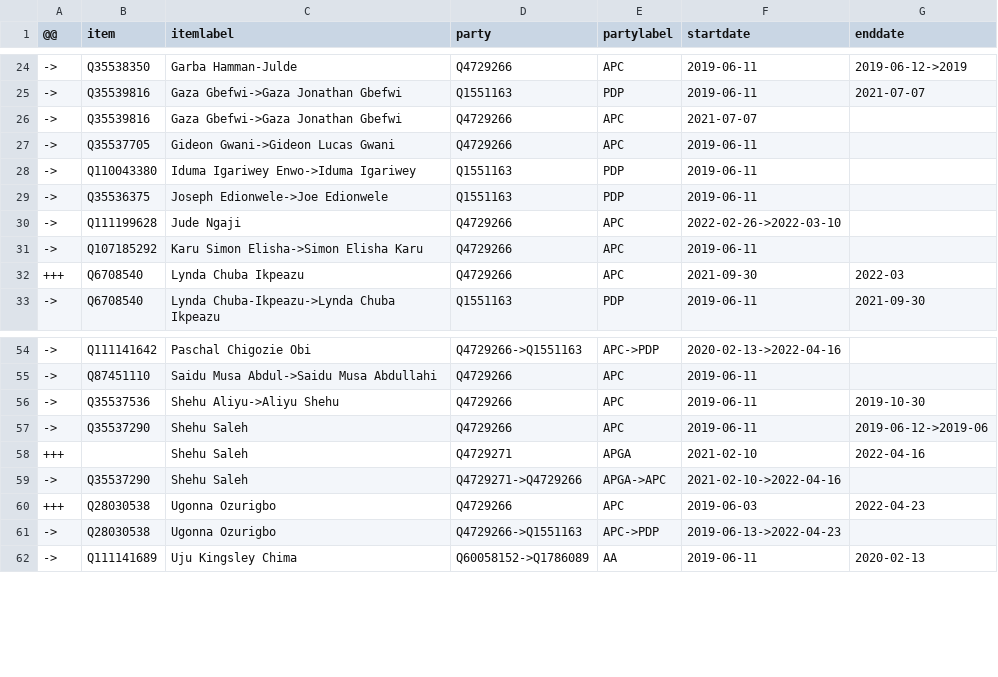
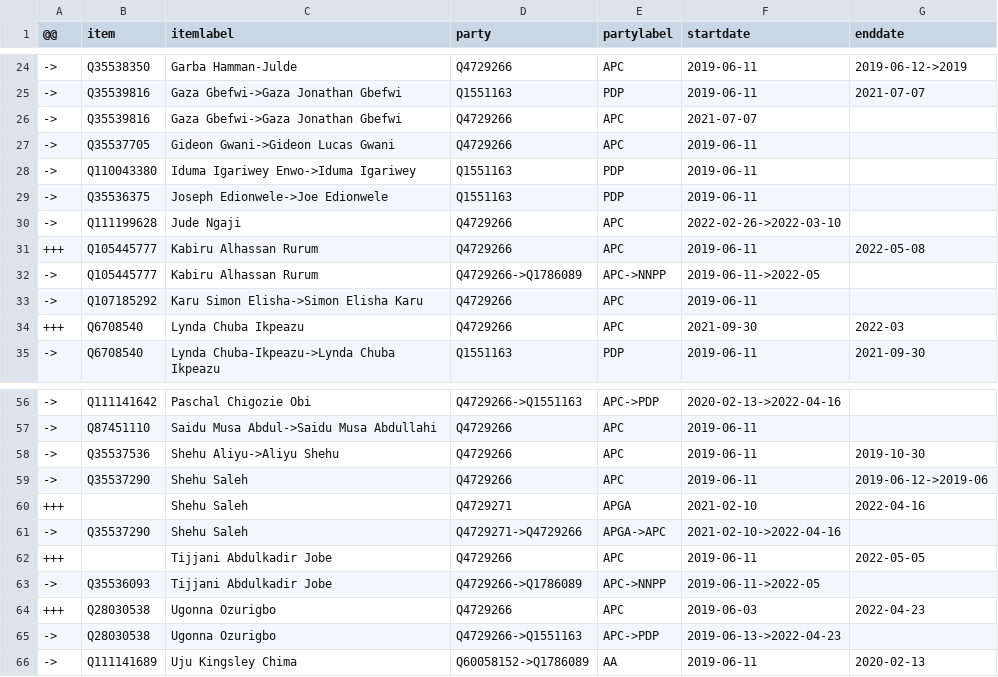
Before and after one commit to every-politician-scrapers/nigeria, a CSV file: sources/representatives-9/diff.csv, drawn as a sheet; only a part is shown, gaps mark what is left out.

Commit message:
Compare external sources to Wikidata

```diff
--- a/sources/representatives-9/diff.csv
+++ b/sources/representatives-9/diff.csv
@@ -30,2 +30,4 @@
 ->,Q111199628,Jude Ngaji,Q4729266,APC,2022-02-26->2022-03-10,
++++,Q105445777,Kabiru Alhassan Rurum,Q4729266,APC,2019-06-11,2022-05-08
+->,Q105445777,Kabiru Alhassan Rurum,Q4729266->Q1786089,APC->NNPP,2019-06-11->2022-05,
 ->,Q107185292,Karu Simon Elisha->Simon Elisha Karu,Q4729266,APC,2019-06-11,
@@ -59,2 +61,4 @@
 ->,Q35537290,Shehu Saleh,Q4729271->Q4729266,APGA->APC,2021-02-10->2022-04-16,
++++,,Tijjani Abdulkadir Jobe,Q4729266,APC,2019-06-11,2022-05-05
+->,Q35536093,Tijjani Abdulkadir Jobe,Q4729266->Q1786089,APC->NNPP,2019-06-11->2022-05,
 +++,Q28030538,Ugonna Ozurigbo,Q4729266,APC,2019-06-03,2022-04-23
```
Also changed, not shown: sources/representatives-9/scraped.csv.
